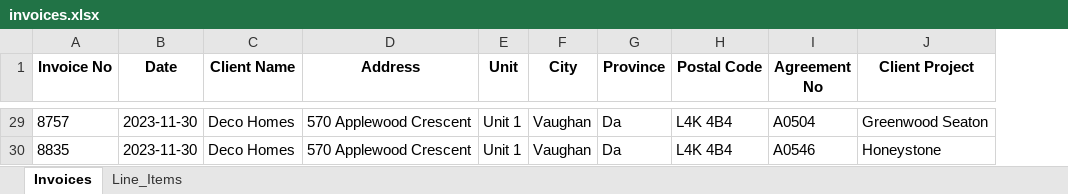
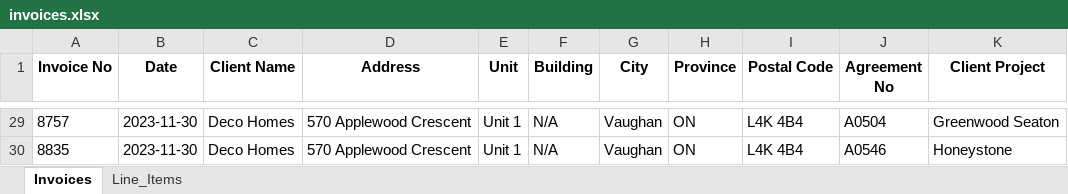
Before and after one commit to samsonca/InovicePDF-scraper, an Excel workbook: src/invoices.xlsx, sheet Invoices, drawn as a sheet; only a part is shown, gaps mark what is left out; values as stored, in another font and other column widths than the file's, no borders; addresses are those after the commit; the diff covers the shown part only; the diff names each change by its address in the sheet, - before the commit and + after, or states it on an @@ line.

Commit message:
fixed province field data extraction

```diff
--- a/src/invoices.xlsx (sheet Invoices)
+++ b/src/invoices.xlsx (sheet Invoices)
+column F (Building), rows 29-30: N/A | N/A
-H29:H30 (Province): Da
+H29:H30 (Province): ON
```
Also changed, not shown: 35 edited cells elsewhere in this sheet, 3 other files.
